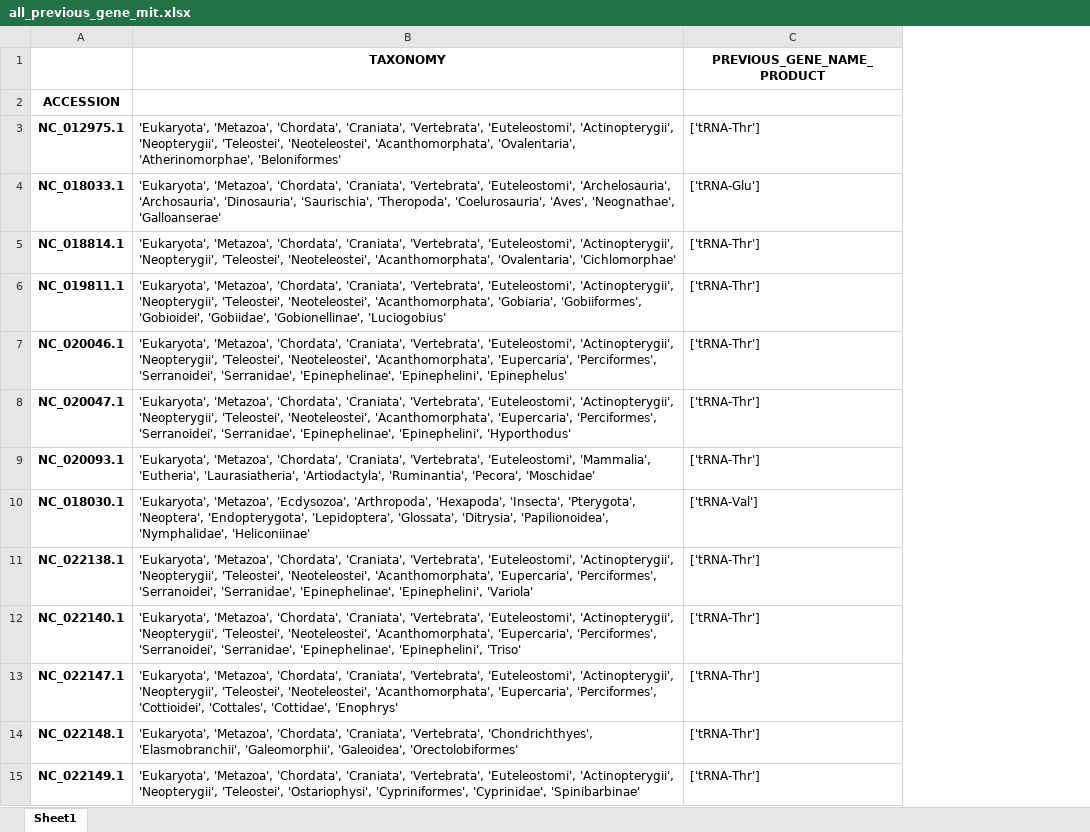
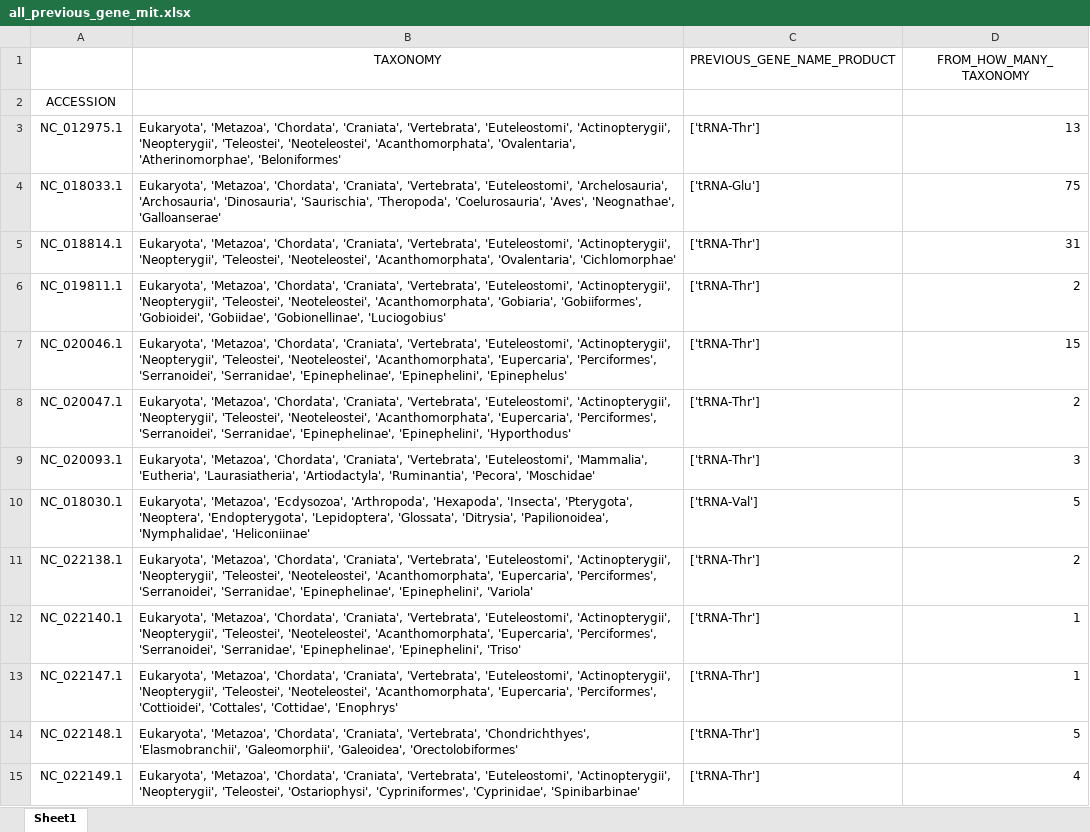
Before and after one commit to rszczygielski/masters_thesis_project, an Excel workbook: results/main_selected_taxonomy/not_selected_mit/all_previous_gene_mit.xlsx, sheet Sheet1, drawn as a sheet; only a part is shown; values as stored, in another font and other column widths than the file's, no borders; the diff covers the shown part only; the diff names each change by its address in the sheet, - before the commit and + after, or states it on an @@ line.

Commit message:
How many taxonomy column, gene location fixed, getDataFrameOfGenemesWithoutCR method developed

```diff
--- a/results/main_selected_taxonomy/not_selected_mit/all_previous_gene_mit.xlsx (sheet Sheet1)
+++ b/results/main_selected_taxonomy/not_selected_mit/all_previous_gene_mit.xlsx (sheet Sheet1)
+column D (FROM_HOW_MANY_TAXONOMY), rows 3-15: 13 | 75 | 31 | 2 | 15 | 2 | 3 | 5 | 2 | 1 | 1 | 5 | 4
-B1:C1 bold: on
+B1:C1 bold: off
-A2:A15 bold: on
+A2:A15 bold: off
-B3 (TAXONOMY): 'Eukaryota', 'Metazoa', 'Chordata',…
+B3 (TAXONOMY): Eukaryota', 'Metazoa', 'Chordata',…
-B4 (TAXONOMY): 'Eukaryota', 'Metazoa', 'Chordata',…
+B4 (TAXONOMY): Eukaryota', 'Metazoa', 'Chordata',…
-B5 (TAXONOMY): 'Eukaryota', 'Metazoa', 'Chordata',…
+B5 (TAXONOMY): Eukaryota', 'Metazoa', 'Chordata',…
-B6 (TAXONOMY): 'Eukaryota', 'Metazoa', 'Chordata',…
+B6 (TAXONOMY): Eukaryota', 'Metazoa', 'Chordata',…
-B7 (TAXONOMY): 'Eukaryota', 'Metazoa', 'Chordata',…
+B7 (TAXONOMY): Eukaryota', 'Metazoa', 'Chordata',…
-B8 (TAXONOMY): 'Eukaryota', 'Metazoa', 'Chordata',…
+B8 (TAXONOMY): Eukaryota', 'Metazoa', 'Chordata',…
-B9 (TAXONOMY): 'Eukaryota', 'Metazoa', 'Chordata',…
+B9 (TAXONOMY): Eukaryota', 'Metazoa', 'Chordata',…
-B10 (TAXONOMY): 'Eukaryota', 'Metazoa', 'Ecdysozoa',…
+B10 (TAXONOMY): Eukaryota', 'Metazoa', 'Ecdysozoa',…
-B11 (TAXONOMY): 'Eukaryota', 'Metazoa', 'Chordata',…
+B11 (TAXONOMY): Eukaryota', 'Metazoa', 'Chordata',…
-B12 (TAXONOMY): 'Eukaryota', 'Metazoa', 'Chordata',…
+B12 (TAXONOMY): Eukaryota', 'Metazoa', 'Chordata',…
-B13 (TAXONOMY): 'Eukaryota', 'Metazoa', 'Chordata',…
+B13 (TAXONOMY): Eukaryota', 'Metazoa', 'Chordata',…
-B14 (TAXONOMY): 'Eukaryota', 'Metazoa', 'Chordata',…
+B14 (TAXONOMY): Eukaryota', 'Metazoa', 'Chordata',…
-B15 (TAXONOMY): 'Eukaryota', 'Metazoa', 'Chordata',…
+B15 (TAXONOMY): Eukaryota', 'Metazoa', 'Chordata',…
```
Also changed, not shown: 1051 edited cells and cell formats elsewhere in this sheet, results/main_selected_taxonomy/not_selected_mit/all_next_gene_mit.xlsx, 2 other files.
